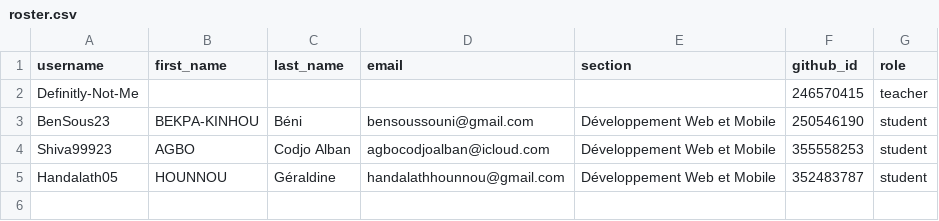
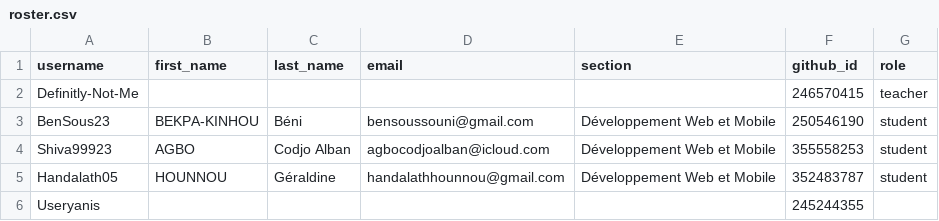
Before and after one commit to IMSP-Programming-Club/classroom50, a CSV file: section-web-dev/roster.csv, drawn as a sheet; the diff names each change by its address in the sheet, - before the commit and + after, or states it on an @@ line.

Commit message:
[Classroom 50] Add 1 student : section-web-dev

```diff
--- a/section-web-dev/roster.csv
+++ b/section-web-dev/roster.csv
+row 6: Useryanis |  |  |  |  | 245244355
```
